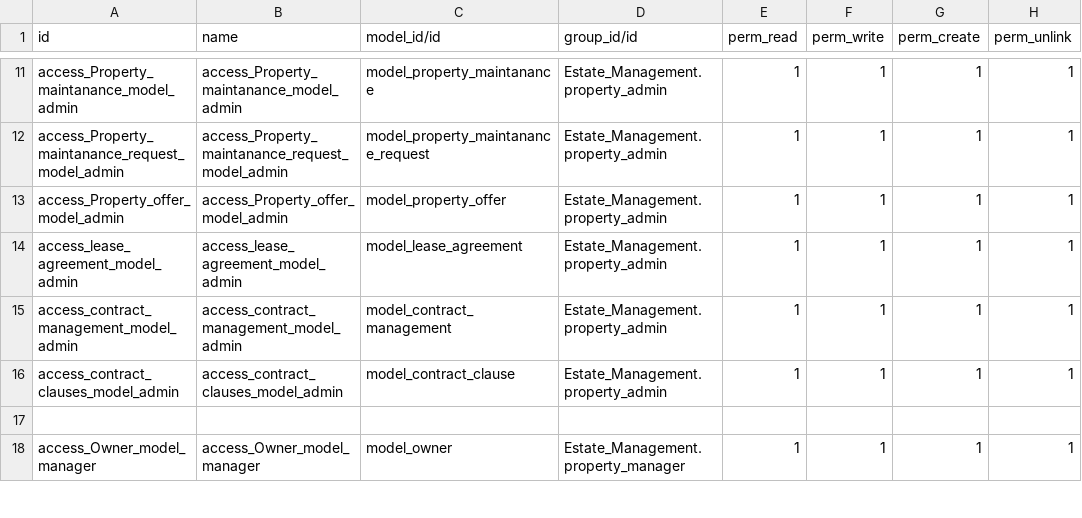
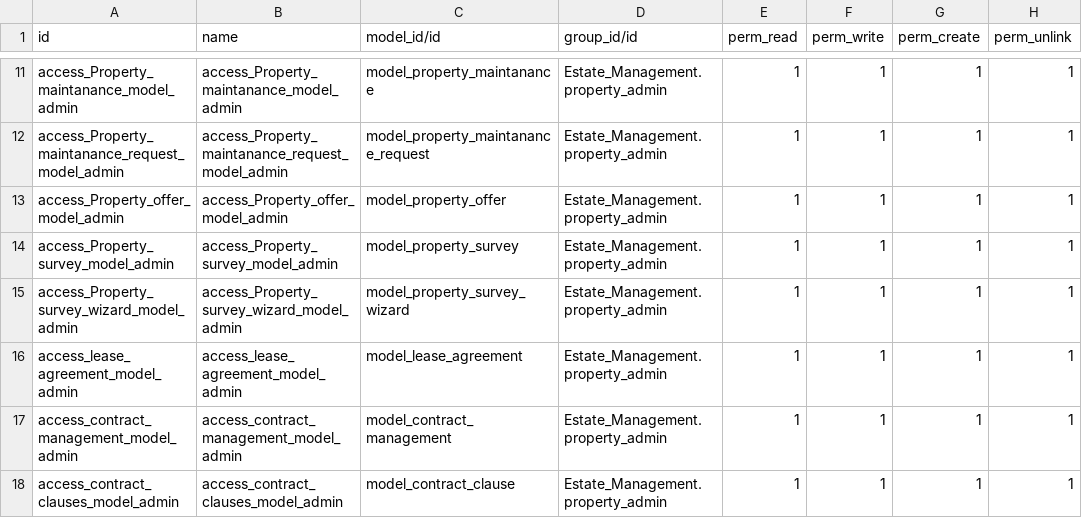
Before and after one commit to Abdelrahman-Hanafy/Estate-Management, a CSV file: security/ir.model.access.csv, drawn as a sheet; only a part is shown, gaps mark what is left out; the shorter side is filled out with more unchanged rows.

Commit message:
[Feature] Add survey option for properties

```diff
--- a/security/ir.model.access.csv
+++ b/security/ir.model.access.csv
@@ -13,2 +13,4 @@ access_Property_maintanance_request_model_admin,access_Property_maintanance_requ
 access_Property_offer_model_admin,access_Property_offer_model_admin,model_property_offer,Estate_Management.property_admin,1,1,1,1
+access_Property_survey_model_admin,access_Property_survey_model_admin,model_property_survey,Estate_Management.property_admin,1,1,1,1
+access_Property_survey_wizard_model_admin,access_Property_survey_wizard_model_admin,model_property_survey_wizard,Estate_Management.property_admin,1,1,1,1
 access_lease_agreement_model_admin,access_lease_agreement_model_admin,model_lease_agreement,Estate_Management.property_admin,1,1,1,1
```
Also changed, not shown: 6 other files.
